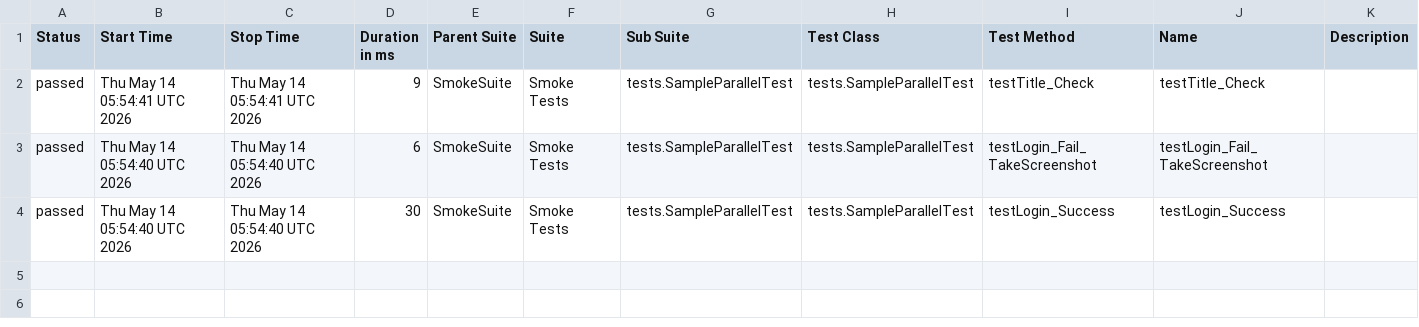
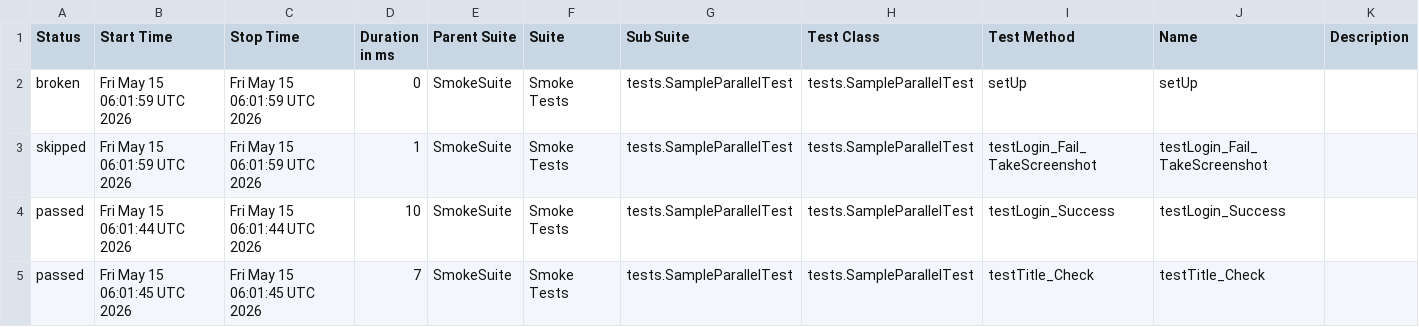
Before and after one commit to phuonghoang123456/lab11THEEND, a CSV file: data/suites.csv, drawn as a sheet.

```diff
--- a/data/suites.csv
+++ b/data/suites.csv
@@ -1,4 +1,5 @@
 "Status","Start Time","Stop Time","Duration in ms","Parent Suite","Suite","Sub Suite","Test Class","Test Method","Name","Description"
-"passed","Thu May 14 05:54:41 UTC 2026","Thu May 14 05:54:41 UTC 2026","9","SmokeSuite","Smoke Tests","tests.SampleParallelTest","tests.SampleParallelTest","testTitle_Check","testTitle_Check",""
-"passed","Thu May 14 05:54:40 UTC 2026","Thu May 14 05:54:40 UTC 2026","6","SmokeSuite","Smoke Tests","tests.SampleParallelTest","tests.SampleParallelTest","testLogin_Fail_TakeScreenshot","testLogin_Fail_TakeScreenshot",""
-"passed","Thu May 14 05:54:40 UTC 2026","Thu May 14 05:54:40 UTC 2026","30","SmokeSuite","Smoke Tests","tests.SampleParallelTest","tests.SampleParallelTest","testLogin_Success","testLogin_Success",""
+"broken","Fri May 15 06:01:59 UTC 2026","Fri May 15 06:01:59 UTC 2026","0","SmokeSuite","Smoke Tests","tests.SampleParallelTest","tests.SampleParallelTest","setUp","setUp",""
+"skipped","Fri May 15 06:01:59 UTC 2026","Fri May 15 06:01:59 UTC 2026","1","SmokeSuite","Smoke Tests","tests.SampleParallelTest","tests.SampleParallelTest","testLogin_Fail_TakeScreenshot","testLogin_Fail_TakeScreenshot",""
+"passed","Fri May 15 06:01:44 UTC 2026","Fri May 15 06:01:44 UTC 2026","10","SmokeSuite","Smoke Tests","tests.SampleParallelTest","tests.SampleParallelTest","testLogin_Success","testLogin_Success",""
+"passed","Fri May 15 06:01:45 UTC 2026","Fri May 15 06:01:45 UTC 2026","7","SmokeSuite","Smoke Tests","tests.SampleParallelTest","tests.SampleParallelTest","testTitle_Check","testTitle_Check",""
```
Also changed, not shown: 40 other files.
